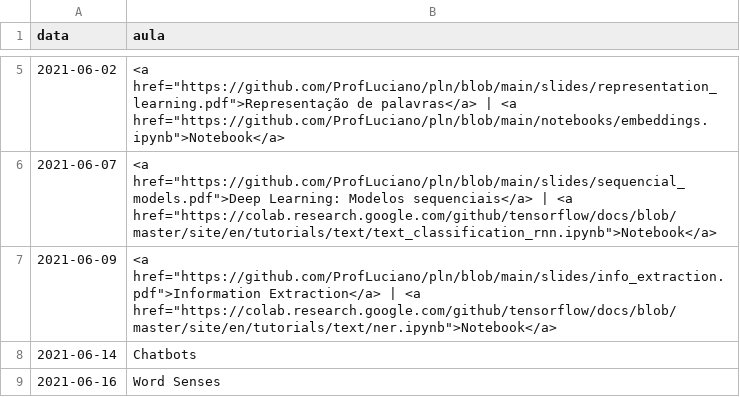
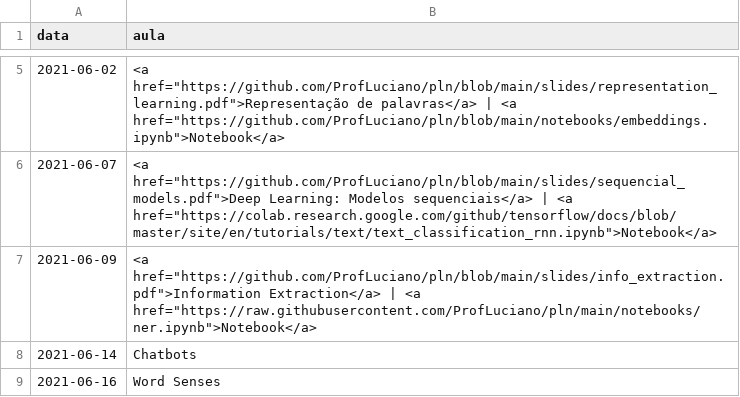
Before and after one commit to ProfLuciano/pln, a CSV file: pages/data.csv, drawn as a sheet; only a part is shown, gaps mark what is left out.

```diff
--- a/pages/data.csv
+++ b/pages/data.csv
@@ -6,3 +6,3 @@ data,aula
 2021-06-07,<a href="https://github.com/ProfLuciano/pln/blob/main/slides/sequencial_models.pdf">Deep Learning: Modelos sequenciais</a> | <a href="https://colab.research.google.com/github/tensorflow/docs/blob/master/site/en/tutorials/text/text_classification_rnn.ipynb">Notebook</a>
-2021-06-09,<a href="https://github.com/ProfLuciano/pln/blob/main/slides/info_extraction.pdf">Information Extraction</a> | <a href="https://colab.research.google.com/github/tensorflow/docs/blob/master/site/en/tutorials/text/ner.ipynb">Notebook</a>
+2021-06-09,<a href="https://github.com/ProfLuciano/pln/blob/main/slides/info_extraction.pdf">Information Extraction</a> | <a href="https://raw.githubusercontent.com/ProfLuciano/pln/main/notebooks/ner.ipynb">Notebook</a>
 2021-06-14, Chatbots
```
